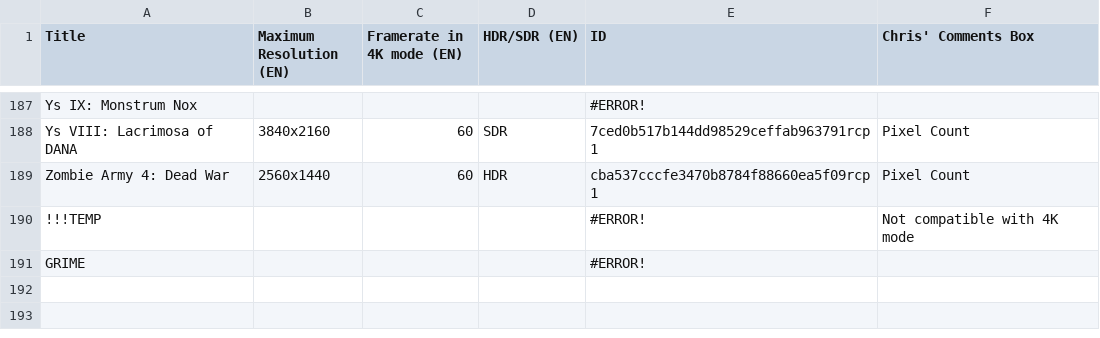
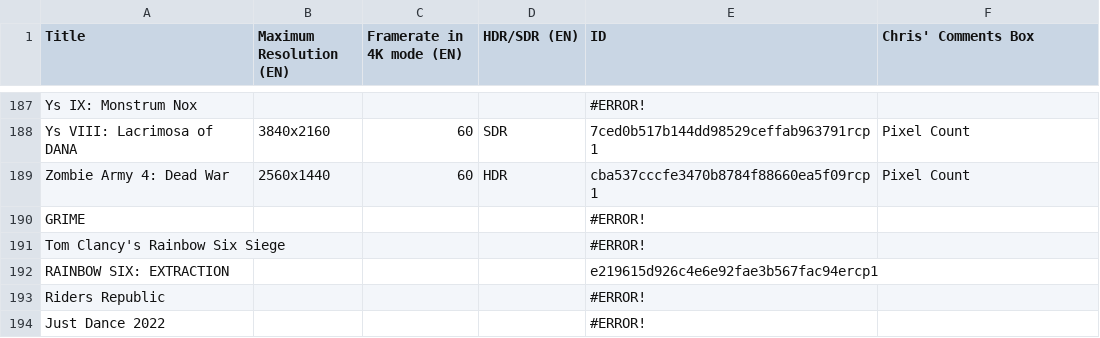
Before and after one commit to ChristopherKlay/StadiaEnhanced, a CSV file: database.csv, drawn as a sheet; only a part is shown, gaps mark what is left out; removed rows and columns are numbered as before the commit, all else as after; the diff names each change by its address in the sheet, - before the commit and + after, or states it on an @@ line.

Commit message:
Add files via upload

```diff
--- a/database.csv
+++ b/database.csv
-row 190: !!!TEMP |  |  |  | #ERROR! | Not compatible with 4K mode
+row 191: Tom Clancy's Rainbow Six Siege |  |  |  | #ERROR!
+row 192: RAINBOW SIX: EXTRACTION |  |  |  | e219615d926c4e6e92fae3b567fac94ercp1
+row 193: Riders Republic |  |  |  | #ERROR!
+row 194: Just Dance 2022 |  |  |  | #ERROR!
```
